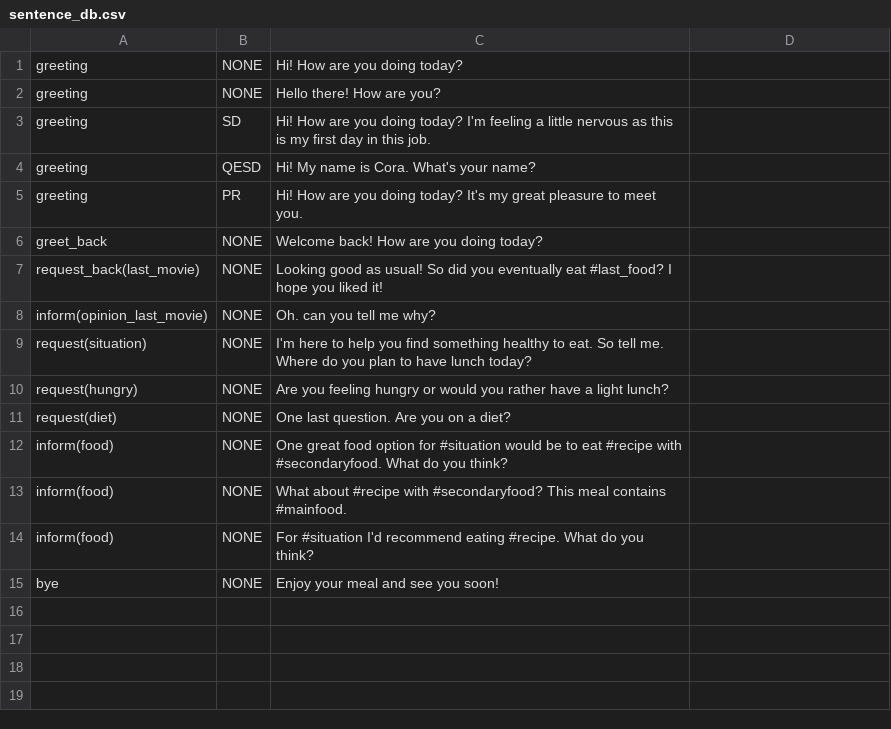
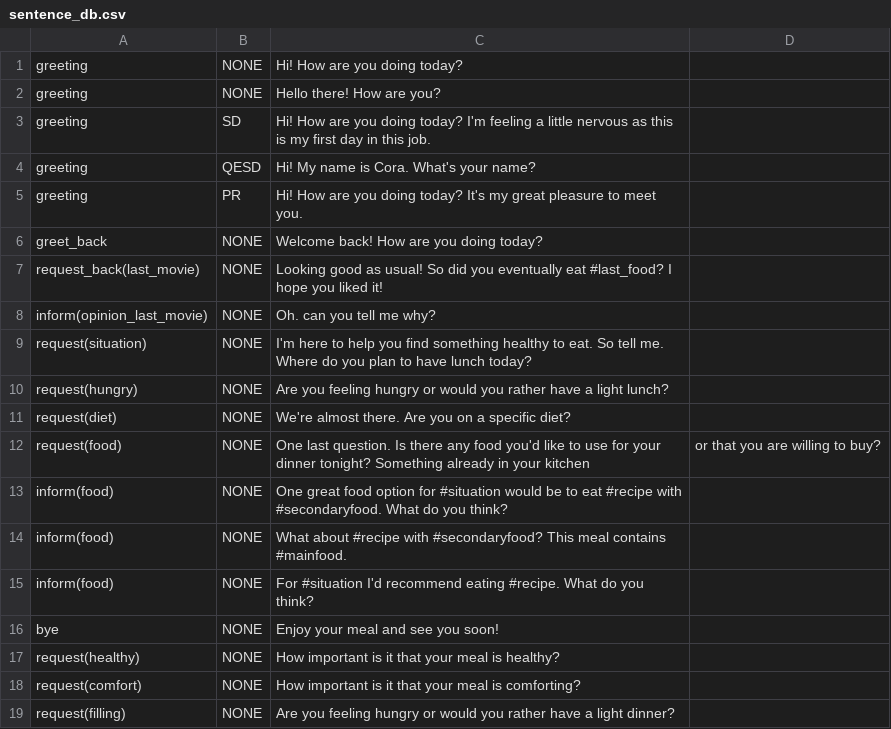
Before and after one commit to UofGSocialRobotics/Conversational-Agent, a CSV file: food/resources/nlg/sentence_db.csv, drawn as a sheet.

```diff
--- a/food/resources/nlg/sentence_db.csv
+++ b/food/resources/nlg/sentence_db.csv
@@ -10,3 +10,4 @@ request(situation),NONE,I'm here to help you find something healthy to eat. So t
 request(hungry),NONE,Are you feeling hungry or would you rather have a light lunch?,
-request(diet),NONE,One last question. Are you on a diet?,
+request(diet),NONE,We're almost there. Are you on a specific diet?,
+request(food),NONE,One last question. Is there any food you'd like to use for your dinner tonight? Something already in your kitchen, or that you are willing to buy?,
 inform(food),NONE, One great food option for #situation would be to eat #recipe with #secondaryfood. What do you think?,
@@ -15 +16,4 @@ inform(food),NONE, For #situation I'd recommend eating #recipe. What do you thin
 bye,NONE,Enjoy your meal and see you soon!,
+request(healthy),NONE,How important is it that your meal is healthy?,
+request(comfort),NONE,How important is it that your meal is comforting?,
+request(filling),NONE,Are you feeling hungry or would you rather have a light dinner?,
```
Also changed, not shown: food/resources/dm/model.csv, 3 other files.
